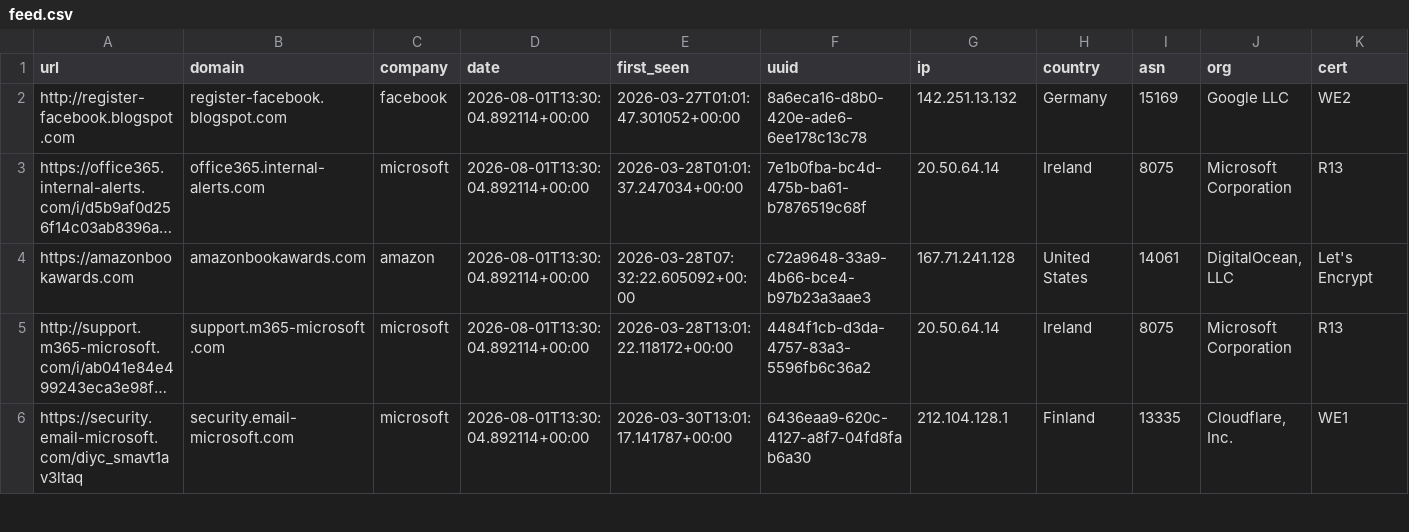
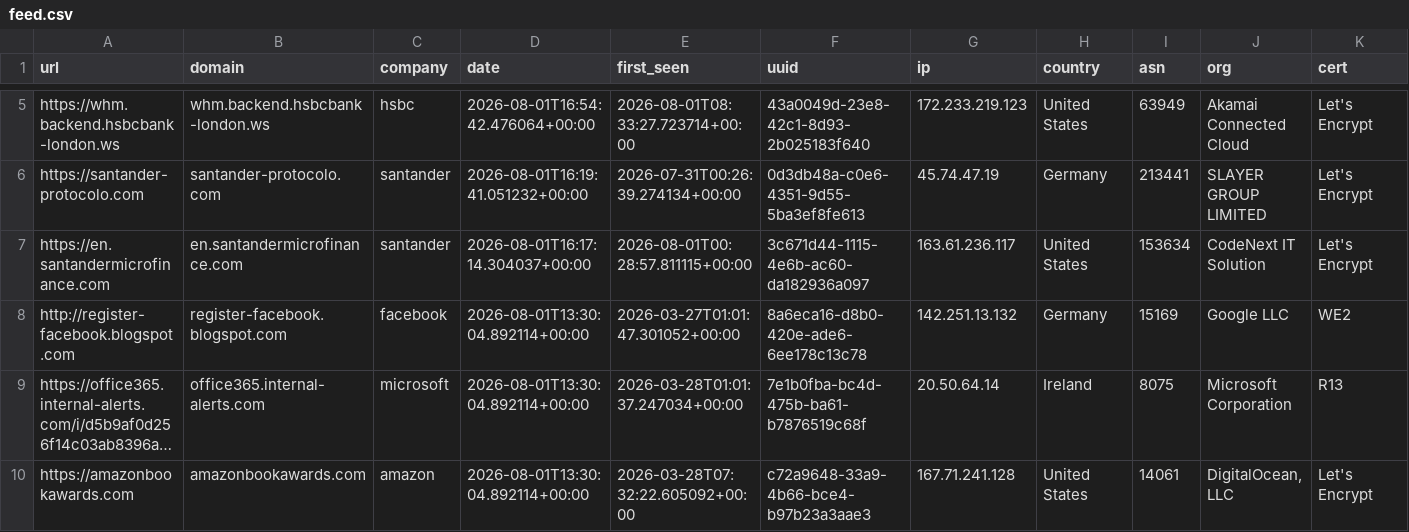
Before and after one commit to 0xDanielLopez/phishunt-feed, a CSV file: feed.csv, drawn as a sheet; only a part is shown, gaps mark what is left out; the shorter side is filled out with more unchanged rows; long unchanged cells end in …; rows hold the shown columns only; the diff covers the shown part only; the diff names each change by its address in the sheet, - before the commit and + after, or states it on an @@ line.

```diff
--- a/feed.csv
+++ b/feed.csv
+row 5: https://whm.backend.hsbcbank-london.ws | whm.backend.hsbcbank-london.ws | hsbc | 2026-08-01T16:54:42.476064+00:00 | 2026-08-01T08:33:27.723714+00:00 | 43a0049d-23e8-42c1-8d93-2b025183f640 | 172.233.219.123 | United States | 63949 | Akamai Connected Cloud | Let's Encrypt
+row 6: https://santander-protocolo.com | santander-protocolo.com | santander | 2026-08-01T16:19:41.051232+00:00 | 2026-07-31T00:26:39.274134+00:00 | 0d3db48a-c0e6-4351-9d55-5ba3ef8fe613 | 45.74.47.19 | Germany | 213441 | SLAYER GROUP LIMITED | Let's Encrypt
+row 7: https://en.santandermicrofinance.com | en.santandermicrofinance.com | santander | 2026-08-01T16:17:14.304037+00:00 | 2026-08-01T00:28:57.811115+00:00 | 3c671d44-1115-4e6b-ac60-da182936a097 | 163.61.236.117 | United States | 153634 | CodeNext IT Solution | Let's Encrypt
```
Also changed, not shown: 3 added rows and 3 removed rows elsewhere in this file, 2 other files.
